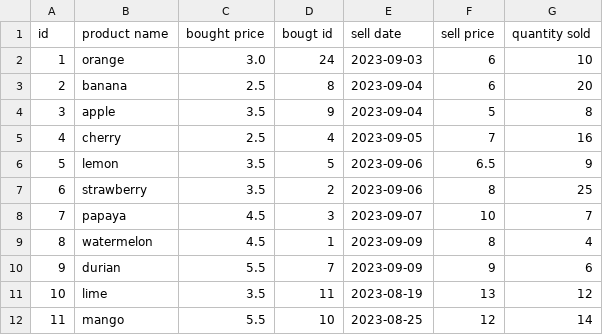
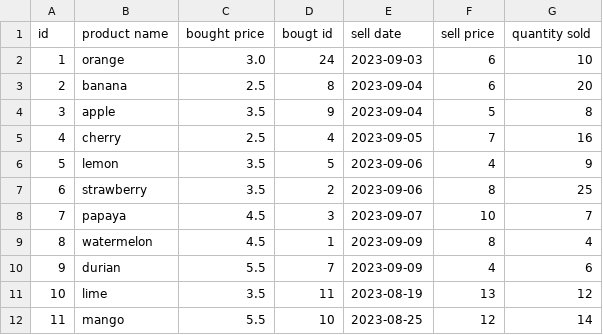
Before and after one commit to Rhomekso/Superpy, a CSV file: sales.csv, drawn as a sheet.

Commit message:
added price in updating stock

```diff
--- a/sales.csv
+++ b/sales.csv
@@ -5,3 +5,3 @@ id,product name,bought price,bougt id,sell date,sell price,quantity sold
 4,cherry,2.5,4,2023-09-05,7,16
-5,lemon,3.5,5,2023-09-06,6.5,9
+5,lemon,3.5,5,2023-09-06,4,9
 6,strawberry,3.5,2,2023-09-06,8,25
@@ -9,3 +9,3 @@ id,product name,bought price,bougt id,sell date,sell price,quantity sold
 8,watermelon,4.5,1,2023-09-09,8,4
-9,durian,5.5,7,2023-09-09,9,6
+9,durian,5.5,7,2023-09-09,4,6
 10,lime,3.5,11,2023-08-19,13,12
```
Also changed, not shown: 3 other files.
